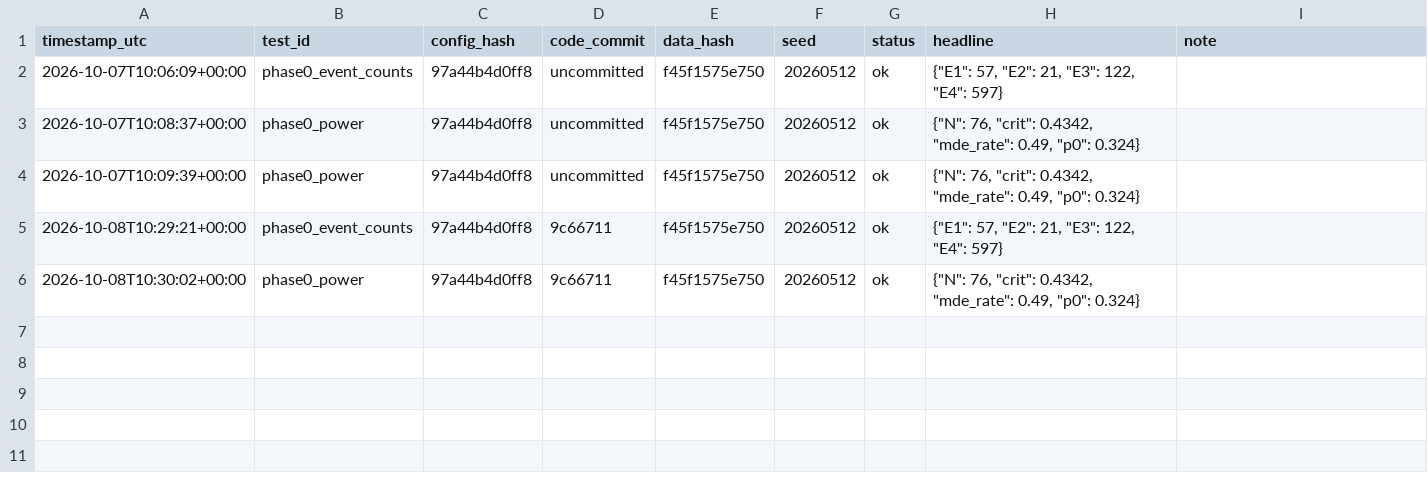
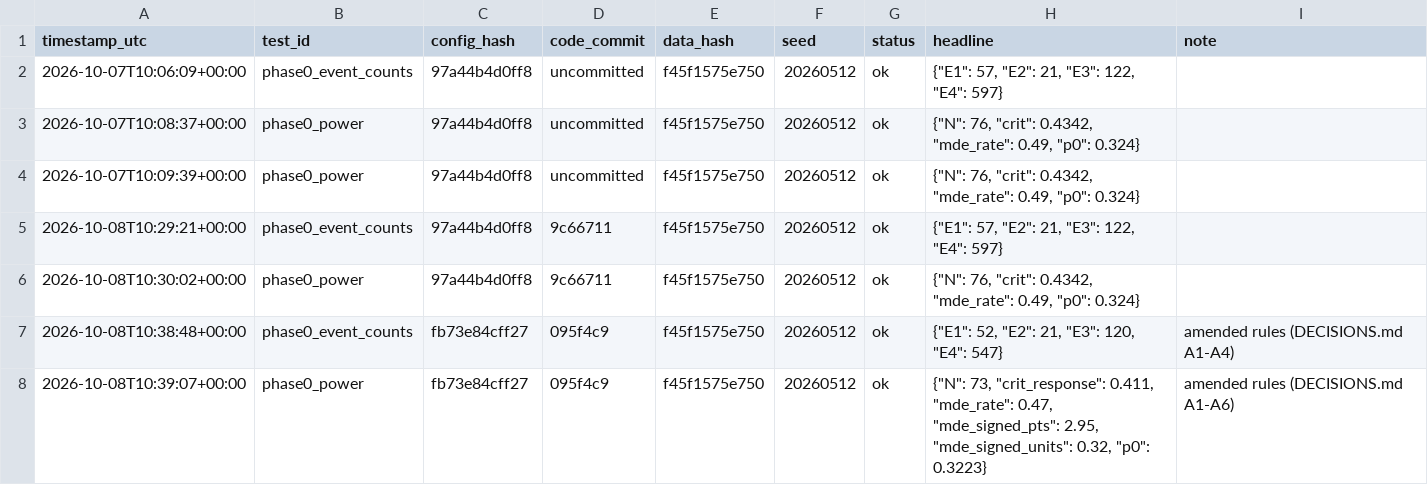
Before and after one commit to sen13616/SentientMarkets-Filter-Evaluation, a CSV file: responsiveness/ledger.csv, drawn as a sheet.

```diff
--- a/responsiveness/ledger.csv
+++ b/responsiveness/ledger.csv
@@ -6 +6,3 @@ timestamp_utc,test_id,config_hash,code_commit,data_hash,seed,status,headline,not
 2026-10-08T10:30:02+00:00,phase0_power,97a44b4d0ff8,9c66711,f45f1575e750,20260512,ok,"{""N"": 76, ""crit"": 0.4342, ""mde_rate"": 0.49, ""p0"": 0.324}",
+2026-10-08T10:38:48+00:00,phase0_event_counts,fb73e84cff27,095f4c9,f45f1575e750,20260512,ok,"{""E1"": 52, ""E2"": 21, ""E3"": 120, ""E4"": 547}",amended rules (DECISIONS.md A1-A4)
+2026-10-08T10:39:07+00:00,phase0_power,fb73e84cff27,095f4c9,f45f1575e750,20260512,ok,"{""N"": 73, ""crit_response"": 0.411, ""mde_rate"": 0.47, ""mde_signed_pts"": 2.95, ""mde_signed_units"": 0.32, ""p0"": 0.3223}",amended rules (DECISIONS.md A1-A6)
```
Also changed, not shown: responsiveness/results/event_counts.csv, responsiveness/results/power.csv, 13 other files.
